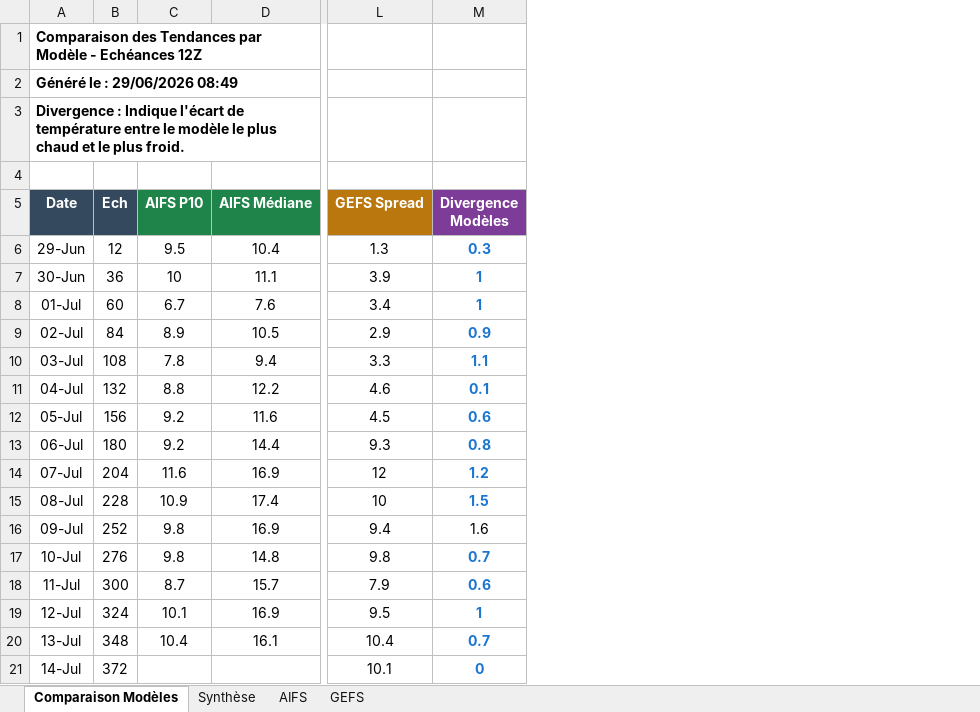
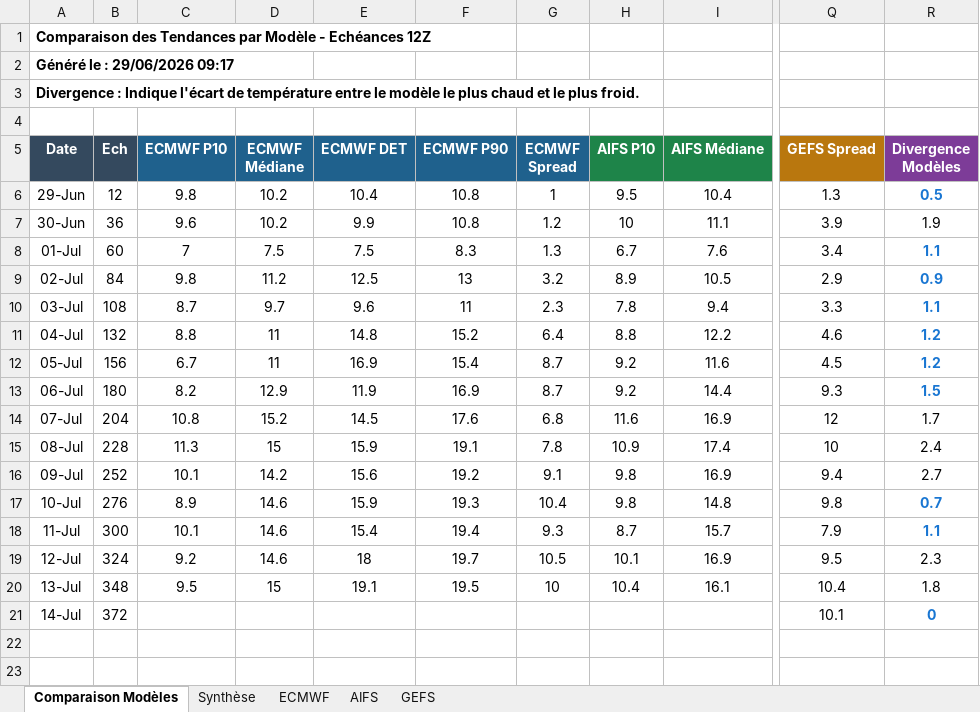
Before and after one commit to clav1stech/Weather, an Excel workbook: Forecasts/Forecast-29062026-0Z.xlsx, sheet Comparaison Modèles, drawn as a sheet; only a part is shown, gaps mark what is left out; values as stored, in another font and other column widths than the file's, no borders; addresses are those after the commit; the diff names each change by its address in the sheet, - before the commit and + after, or states it on an @@ line.

```diff
--- a/Forecasts/Forecast-29062026-0Z.xlsx (sheet Comparaison Modèles)
+++ b/Forecasts/Forecast-29062026-0Z.xlsx (sheet Comparaison Modèles)
+sheet tab: ECMWF
+column C (ECMWF P10), rows 6-20: 9.8 | 9.6 | 7 | 9.8 | 8.7 | 8.8 | 6.7 | 8.2 | 10.8 | 11.3 | 10.1 | 8.9 | 10.1 | 9.2 | 9.5
+column D (ECMWF Médiane), rows 6-20: 10.2 | 10.2 | 7.5 | 11.2 | 9.7 | 11 | 11 | 12.9 | 15.2 | 15 | 14.2 | 14.6 | 14.6 | 14.6 | 15
+column E (ECMWF DET), rows 6-20: 10.4 | 9.9 | 7.5 | 12.5 | 9.6 | 14.8 | 16.9 | 11.9 | 14.5 | 15.9 | 15.6 | 15.9 | 15.4 | 18 | 19.1
+column F (ECMWF P90), rows 6-20: 10.8 | 10.8 | 8.3 | 13 | 11 | 15.2 | 15.4 | 16.9 | 17.6 | 19.1 | 19.2 | 19.3 | 19.4 | 19.7 | 19.5
+column G (ECMWF Spread), rows 6-20: 1 | 1.2 | 1.3 | 3.2 | 2.3 | 6.4 | 8.7 | 8.7 | 6.8 | 7.8 | 9.1 | 10.4 | 9.3 | 10.5 | 10
-A2 (Date): Généré le : 29/06/2026 08:49
+A2 (Date): Généré le : 29/06/2026 09:17
-R6 (Divergence Modèles): 0.3
+R6 (Divergence Modèles): 0.5
-R7 (Divergence Modèles): 1
+R7 (Divergence Modèles): 1.9
@@ R7 bold: on → off, text colour: #1976D2 → black @@
-R8 (Divergence Modèles): 1
+R8 (Divergence Modèles): 1.1
-R11 (Divergence Modèles): 0.1
+R11 (Divergence Modèles): 1.2
-R12 (Divergence Modèles): 0.6
+R12 (Divergence Modèles): 1.2
-R13 (Divergence Modèles): 0.8
+R13 (Divergence Modèles): 1.5
-R14 (Divergence Modèles): 1.2
+R14 (Divergence Modèles): 1.7
@@ R14:R15 bold: on → off, text colour: #1976D2 → black @@
-R15 (Divergence Modèles): 1.5
+R15 (Divergence Modèles): 2.4
-R16 (Divergence Modèles): 1.6
+R16 (Divergence Modèles): 2.7
-R18 (Divergence Modèles): 0.6
+R18 (Divergence Modèles): 1.1
-R19 (Divergence Modèles): 1
+R19 (Divergence Modèles): 2.3
@@ R19:R20 bold: on → off, text colour: #1976D2 → black @@
-R20 (Divergence Modèles): 0.7
+R20 (Divergence Modèles): 1.8
```
Also changed, not shown: sheet Synthèse.
